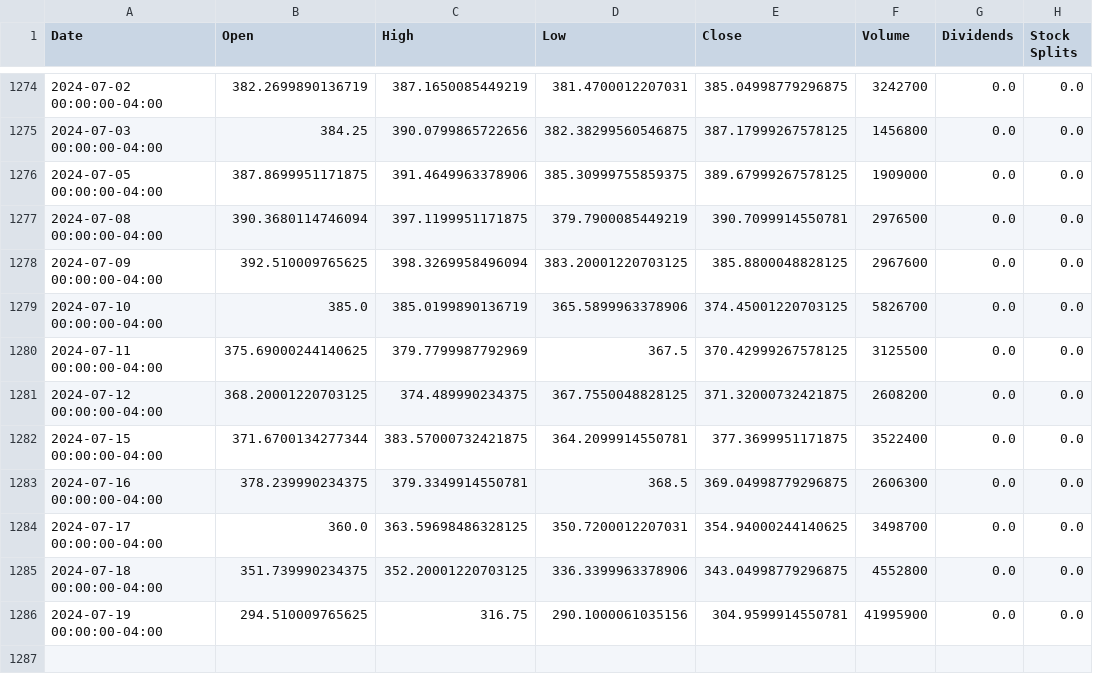
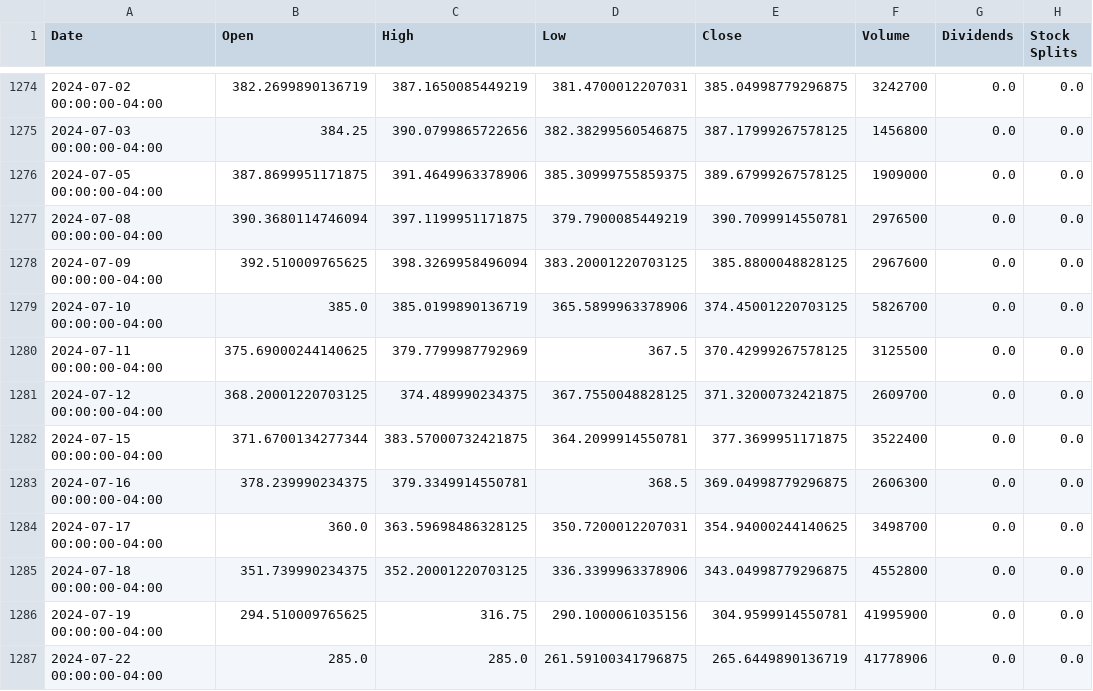
Before and after one commit to sebst/thatus-wi-2024-stocks, a CSV file: data/CRWD.csv, drawn as a sheet; only a part is shown, gaps mark what is left out.

Commit message:
Update stock data

```diff
--- a/data/CRWD.csv
+++ b/data/CRWD.csv
@@ -1280,3 +1280,3 @@ Date,Open,High,Low,Close,Volume,Dividends,Stock Splits
 2024-07-11 00:00:00-04:00,375.69000244140625,379.7799987792969,367.5,370.42999267578125,3125500,0.0,0.0
-2024-07-12 00:00:00-04:00,368.20001220703125,374.489990234375,367.7550048828125,371.32000732421875,2608200,0.0,0.0
+2024-07-12 00:00:00-04:00,368.20001220703125,374.489990234375,367.7550048828125,371.32000732421875,2609700,0.0,0.0
 2024-07-15 00:00:00-04:00,371.6700134277344,383.57000732421875,364.2099914550781,377.3699951171875,3522400,0.0,0.0
@@ -1286 +1286,2 @@ Date,Open,High,Low,Close,Volume,Dividends,Stock Splits
 2024-07-19 00:00:00-04:00,294.510009765625,316.75,290.1000061035156,304.9599914550781,41995900,0.0,0.0
+2024-07-22 00:00:00-04:00,285.0,285.0,261.59100341796875,265.6449890136719,41778906,0.0,0.0
```
Also changed, not shown: 5 other files.
